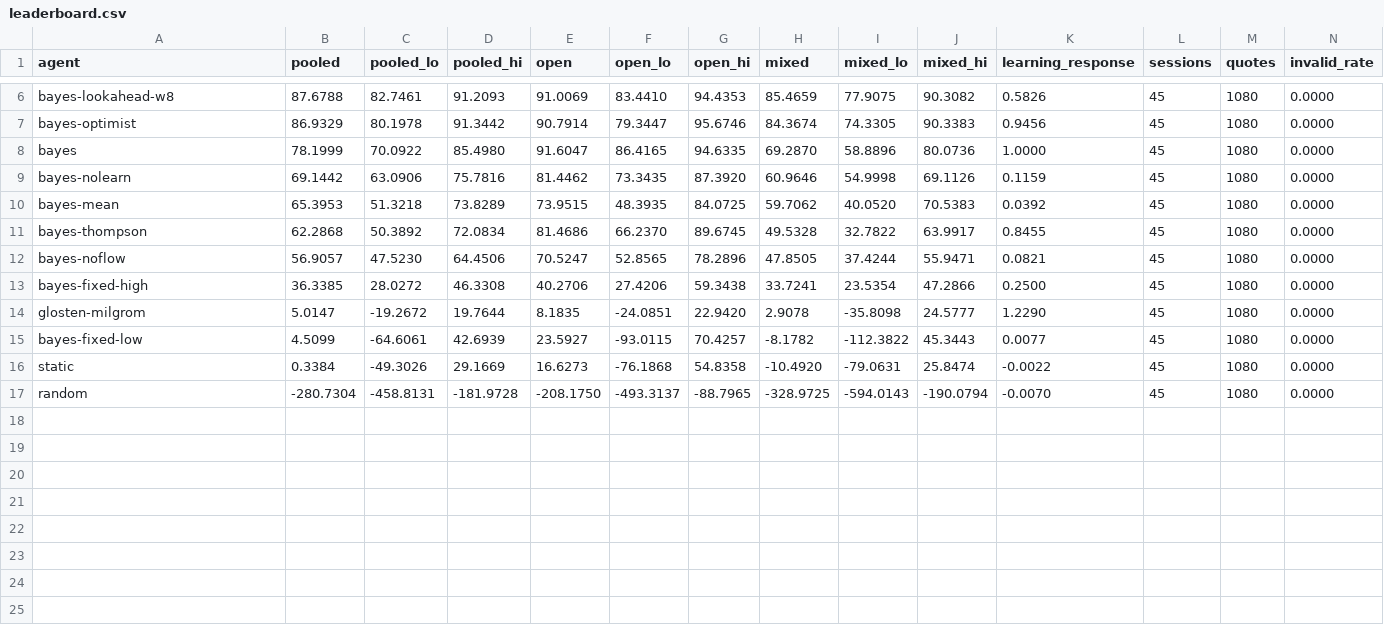
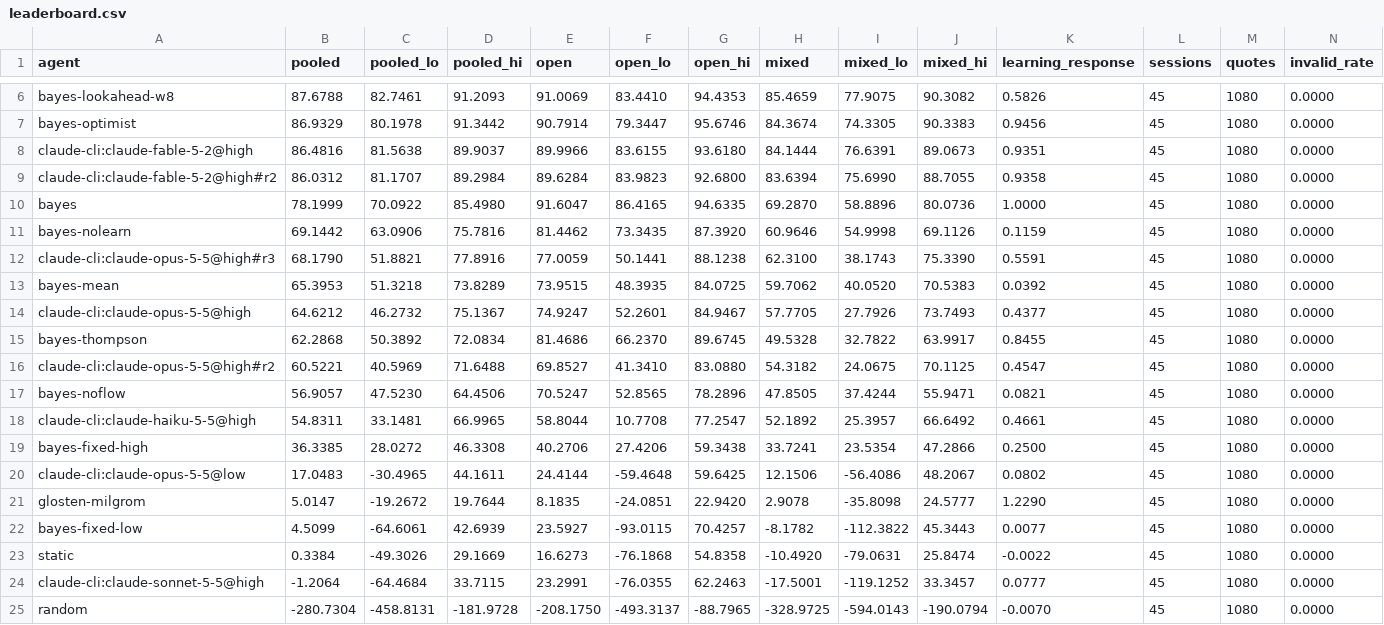
Before and after one commit to h-a-forster/mm-arena, a CSV file: results/core-v2/leaderboard.csv, drawn as a sheet; only a part is shown, gaps mark what is left out; rows hold the shown columns only; the diff names each change by its address in the sheet, - before the commit and + after, or states it on an @@ line.

Commit message:
core-v2: first LLM results (Fable 5.2, Opus 5.5, Sonnet 5.5, Haiku 5.5) and pilot traces
Fable 5.2 @high (two runs) scores 86.5 and 86.0 pooled against an estimated ceiling of about
91; Opus 5.5 @high (three runs) 64.6, 60.5 and 68.2. The rest of the pre-registered plan is
deferred, as the 2026-11-22 amendment records; confirmatory tests are provisional until then.

```diff
--- a/results/core-v2/leaderboard.csv
+++ b/results/core-v2/leaderboard.csv
+row 8: claude-cli:claude-fable-5-2@high | 86.4816 | 81.5638 | 89.9037 | 89.9966 | 83.6155 | 93.6180 | 84.1444 | 76.6391 | 89.0673 | 0.9351 | 45 | 1080 | 0.0000
+row 9: claude-cli:claude-fable-5-2@high#r2 | 86.0312 | 81.1707 | 89.2984 | 89.6284 | 83.9823 | 92.6800 | 83.6394 | 75.6990 | 88.7055 | 0.9358 | 45 | 1080 | 0.0000
+row 12: claude-cli:claude-opus-5-5@high#r3 | 68.1790 | 51.8821 | 77.8916 | 77.0059 | 50.1441 | 88.1238 | 62.3100 | 38.1743 | 75.3390 | 0.5591 | 45 | 1080 | 0.0000
+row 14: claude-cli:claude-opus-5-5@high | 64.6212 | 46.2732 | 75.1367 | 74.9247 | 52.2601 | 84.9467 | 57.7705 | 27.7926 | 73.7493 | 0.4377 | 45 | 1080 | 0.0000
+row 16: claude-cli:claude-opus-5-5@high#r2 | 60.5221 | 40.5969 | 71.6488 | 69.8527 | 41.3410 | 83.0880 | 54.3182 | 24.0675 | 70.1125 | 0.4547 | 45 | 1080 | 0.0000
+row 18: claude-cli:claude-haiku-5-5@high | 54.8311 | 33.1481 | 66.9965 | 58.8044 | 10.7708 | 77.2547 | 52.1892 | 25.3957 | 66.6492 | 0.4661 | 45 | 1080 | 0.0000
+row 20: claude-cli:claude-opus-5-5@low | 17.0483 | -30.4965 | 44.1611 | 24.4144 | -59.4648 | 59.6425 | 12.1506 | -56.4086 | 48.2067 | 0.0802 | 45 | 1080 | 0.0000
+row 24: claude-cli:claude-sonnet-5-5@high | -1.2064 | -64.4684 | 33.7115 | 23.2991 | -76.0355 | 62.2463 | -17.5001 | -119.1252 | 33.3457 | 0.0777 | 45 | 1080 | 0.0000
```
Also changed, not shown: 37 other files.
